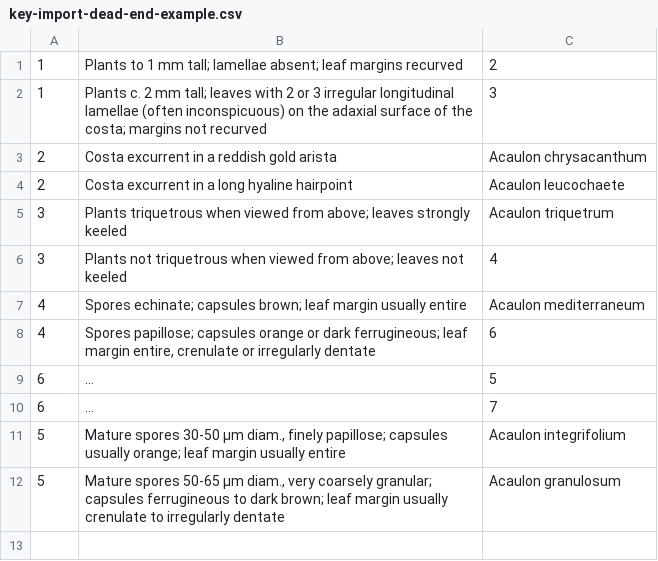
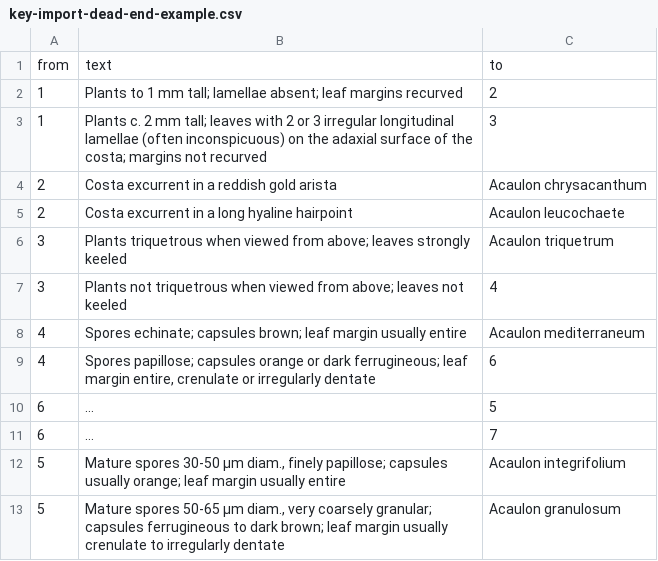
Before and after one commit to rbgvictoria/keybase_model, a CSV file: docs/examples/key-import-dead-end-example.csv, drawn as a sheet.

Commit message:
example keys

```diff
--- a/docs/examples/key-import-dead-end-example.csv
+++ b/docs/examples/key-import-dead-end-example.csv
@@ -1 +1,2 @@
+"from","text","to"
 1,"Plants to 1 mm tall; lamellae absent; leaf margins recurved",2
```
Also changed, not shown: docs/examples/key-import-example.csv, docs/examples/key-import-loop-example.csv, 19 other files.
